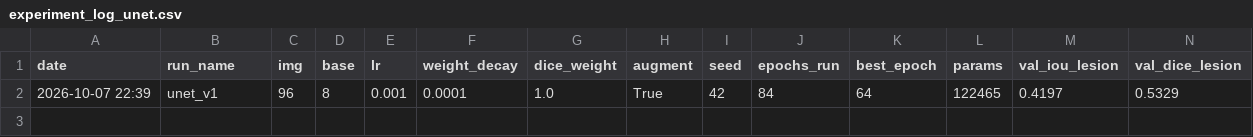
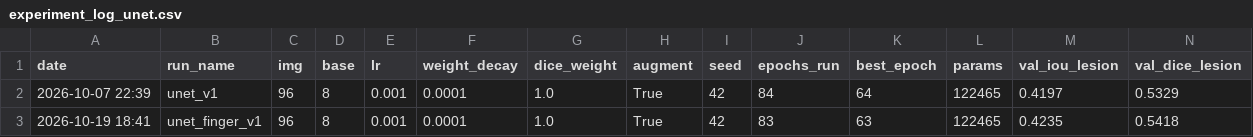
Before and after one commit to fareezdaniel34/FelineHealth-Ai, a CSV file: ml/results/experiment_log_unet.csv, drawn as a sheet; only a part is shown; rows hold the shown columns only; the diff names each change by its address in the sheet, - before the commit and + after, or states it on an @@ line.

```diff
--- a/ml/results/experiment_log_unet.csv
+++ b/ml/results/experiment_log_unet.csv
+row 3: 2026-10-19 18:41 | unet_finger_v1 | 96 | 8 | 0.001 | 0.0001 | 1.0 | True | 42 | 83 | 63 | 122465 | 0.4235 | 0.5418
```
Also changed, not shown: 4 other files.
